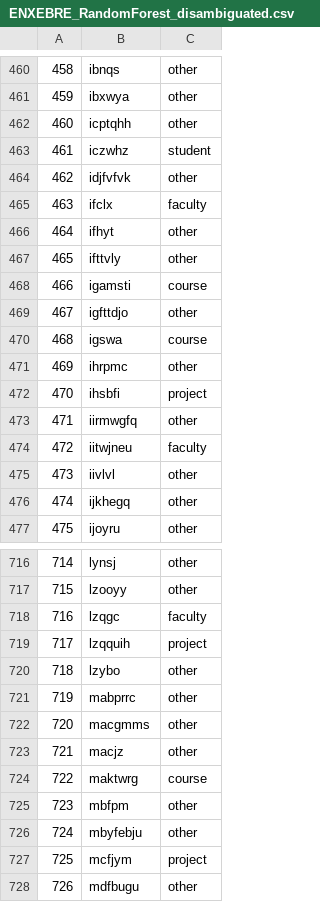
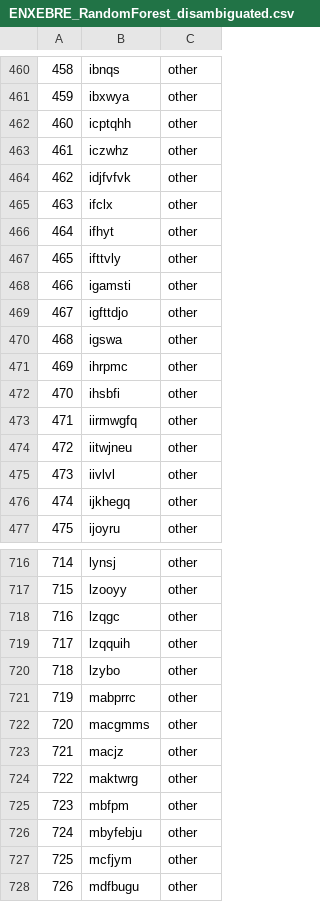
Before and after one commit to NoelFabello/web-classification-model, a CSV file: ENXEBRE_RandomForest_disambiguated.csv, drawn as a sheet; only a part is shown, gaps mark what is left out; the diff covers the shown part only.

```diff
--- a/ENXEBRE_RandomForest_disambiguated.csv
+++ b/ENXEBRE_RandomForest_disambiguated.csv
@@ -462,14 +462,14 @@
 460,icptqhh,other
-461,iczwhz,student
+461,iczwhz,other
 462,idjfvfvk,other
-463,ifclx,faculty
+463,ifclx,other
 464,ifhyt,other
 465,ifttvly,other
-466,igamsti,course
+466,igamsti,other
 467,igfttdjo,other
-468,igswa,course
+468,igswa,other
 469,ihrpmc,other
-470,ihsbfi,project
+470,ihsbfi,other
 471,iirmwgfq,other
-472,iitwjneu,faculty
+472,iitwjneu,other
 473,iivlvl,other
@@ -717,4 +717,4 @@
 715,lzooyy,other
-716,lzqgc,faculty
-717,lzqquih,project
+716,lzqgc,other
+717,lzqquih,other
 718,lzybo,other
@@ -723,6 +723,6 @@
 721,macjz,other
-722,maktwrg,course
+722,maktwrg,other
 723,mbfpm,other
 724,mbyfebju,other
-725,mcfjym,project
+725,mcfjym,other
 726,mdfbugu,other
```
Also changed, not shown: 106 edited cells elsewhere in this file, 6 other files.
